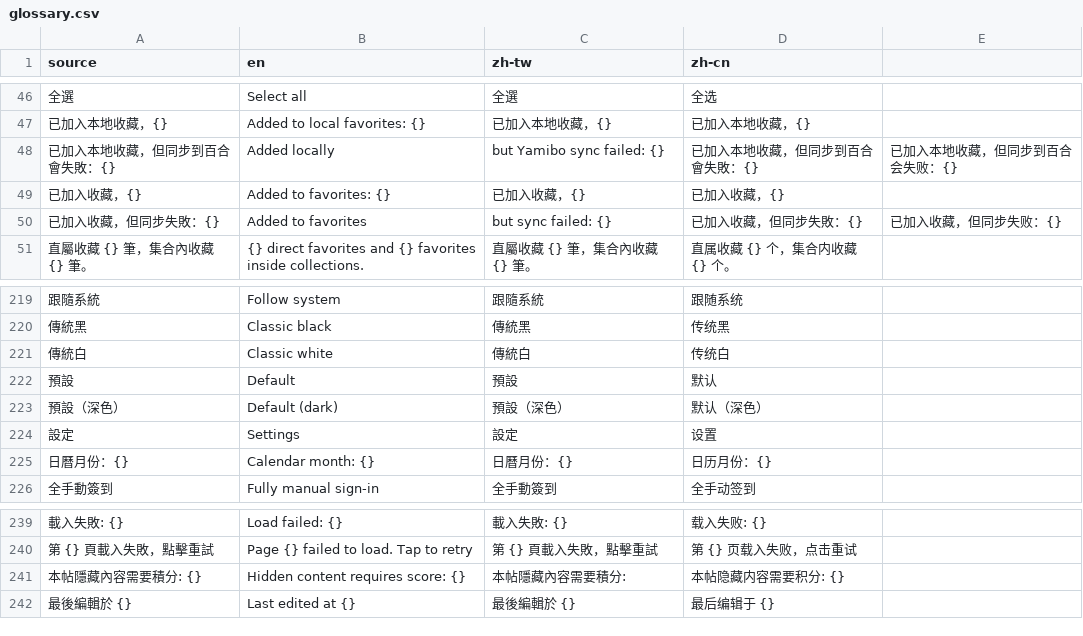
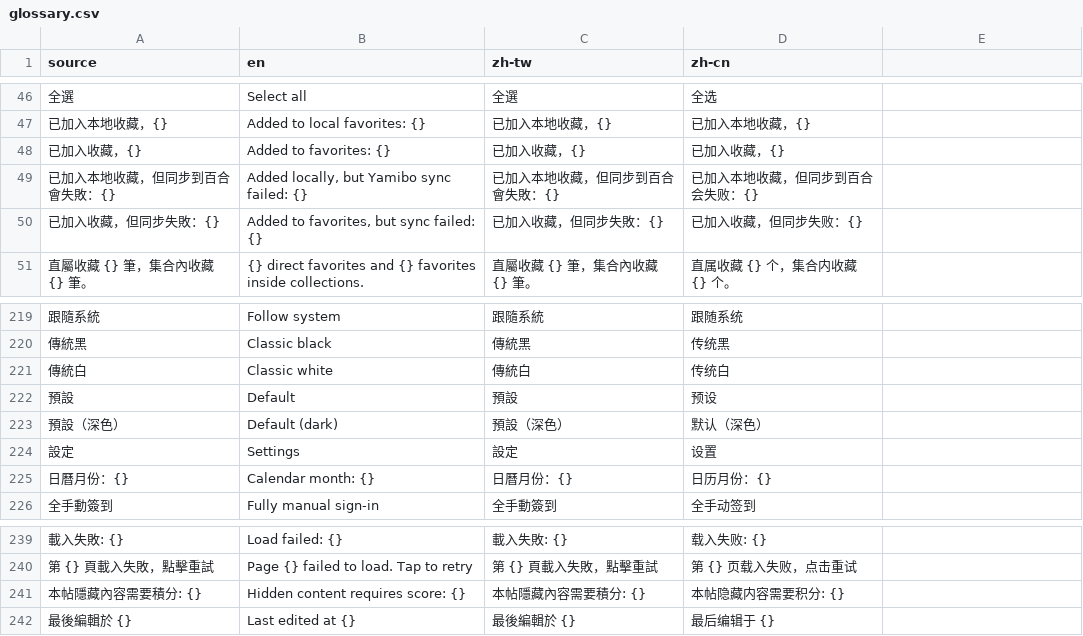
Before and after one commit to lmc2007/yamibo-app, a CSV file: i18n/glossary.csv, drawn as a sheet; only a part is shown, gaps mark what is left out; removed rows and columns are numbered as before the commit, all else as after; the diff names each change by its address in the sheet, - before the commit and + after, or states it on an @@ line.

```diff
--- a/i18n/glossary.csv
+++ b/i18n/glossary.csv
-row 48: 已加入本地收藏，但同步到百合會失敗：{} | Added locally | but Yamibo sync failed: {} | 已加入本地收藏，但同步到百合會失敗：{} | 已加入本地收藏，但同步到百合会失败：{}
+row 49: 已加入本地收藏，但同步到百合會失敗：{} | Added locally, but Yamibo sync failed: {} | 已加入本地收藏，但同步到百合會失敗：{} | 已加入本地收藏，但同步到百合会失败：{}
-B50 (en): Added to favorites
+B50 (en): Added to favorites, but sync failed: {}
-C50 (zh-tw): but sync failed: {}
+C50 (zh-tw): 已加入收藏，但同步失敗：{}
-D50 (zh-cn): 已加入收藏，但同步失敗：{}
+D50 (zh-cn): 已加入收藏，但同步失败：{}
-E50: 已加入收藏，但同步失败：{}
+E50: (empty)
-D222 (zh-cn): 默认
+D222 (zh-cn): 预设
-C241 (zh-tw): 本帖隱藏內容需要積分:
+C241 (zh-tw): 本帖隱藏內容需要積分: {}
```
Also changed, not shown: 1 other file.
